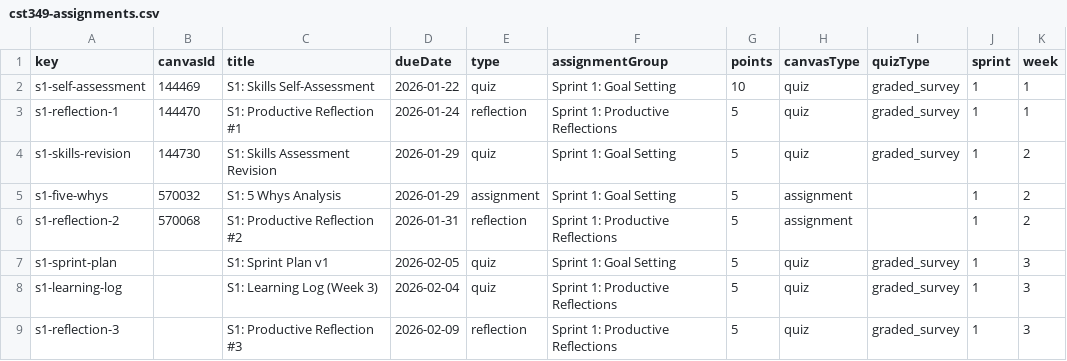
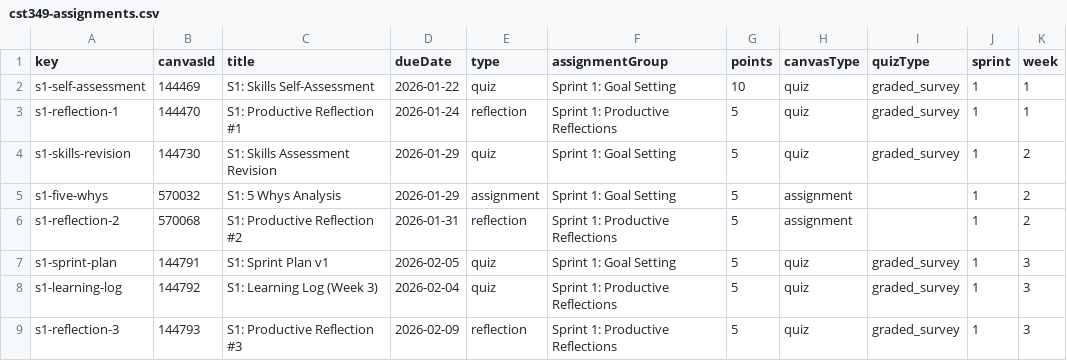
Before and after one commit to profsathya/Common-Curriculum, a CSV file: config/cst349-assignments.csv, drawn as a sheet; only a part is shown; the diff names each change by its address in the sheet, - before the commit and + after, or states it on an @@ line.

Commit message:
Add canvas IDs from local sync

```diff
--- a/config/cst349-assignments.csv
+++ b/config/cst349-assignments.csv
-B7 (canvasId): (empty)
+B7 (canvasId): 144791
-B8 (canvasId): (empty)
+B8 (canvasId): 144792
-B9 (canvasId): (empty)
+B9 (canvasId): 144793
```
Also changed, not shown: 3 other files.
